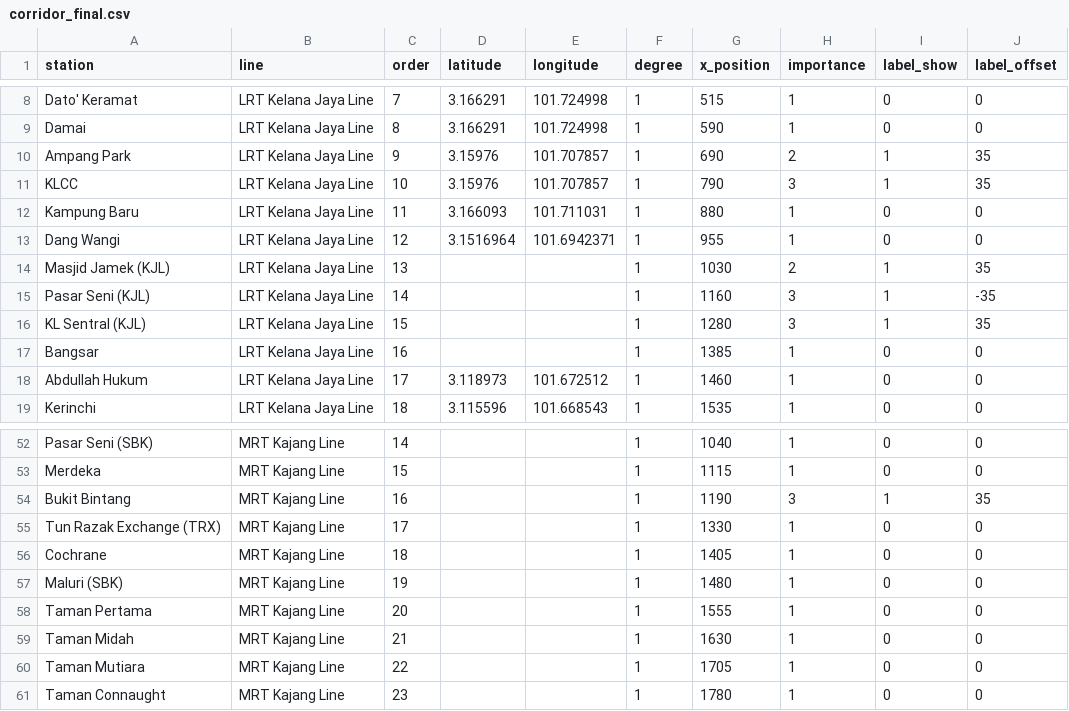
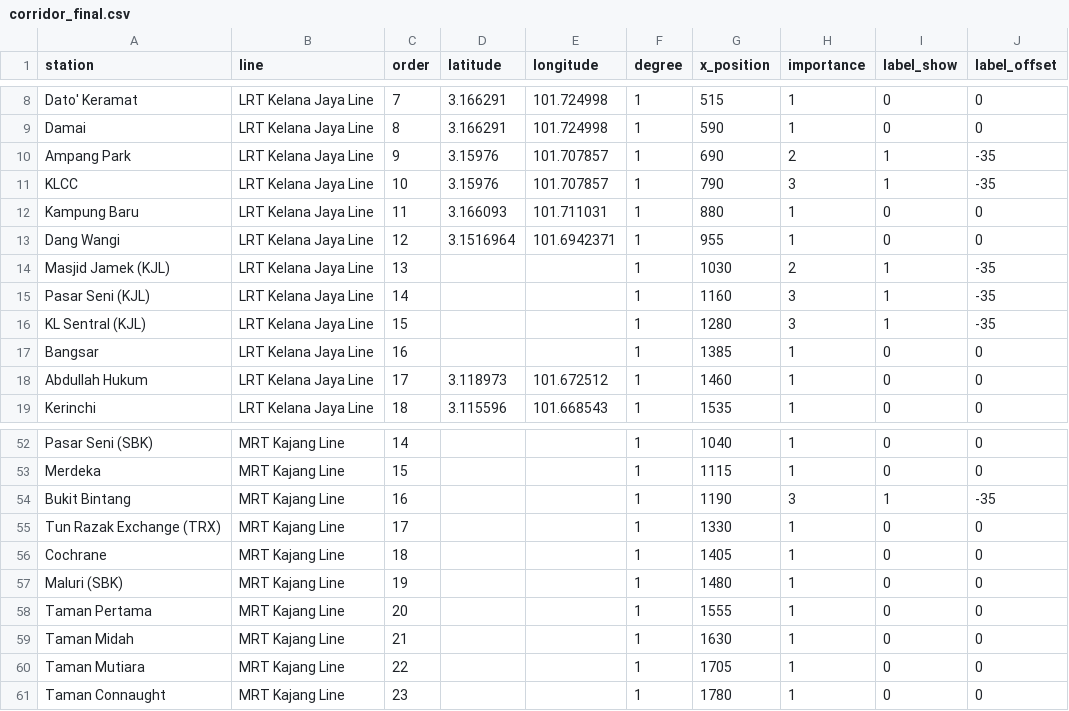
Before and after one commit to EliasBao/malaysia-rail-mobility, a CSV file: data/corridor_final.csv, drawn as a sheet; only a part is shown, gaps mark what is left out.

```diff
--- a/data/corridor_final.csv
+++ b/data/corridor_final.csv
@@ -9,9 +9,9 @@ Dato' Keramat,LRT Kelana Jaya Line,7,3.166291,101.724998,1,515,1,0,0
 Damai,LRT Kelana Jaya Line,8,3.166291,101.724998,1,590,1,0,0
-Ampang Park,LRT Kelana Jaya Line,9,3.15976,101.707857,1,690,2,1,35
-KLCC,LRT Kelana Jaya Line,10,3.15976,101.707857,1,790,3,1,35
+Ampang Park,LRT Kelana Jaya Line,9,3.15976,101.707857,1,690,2,1,-35
+KLCC,LRT Kelana Jaya Line,10,3.15976,101.707857,1,790,3,1,-35
 Kampung Baru,LRT Kelana Jaya Line,11,3.166093,101.711031,1,880,1,0,0
 Dang Wangi,LRT Kelana Jaya Line,12,3.1516964,101.6942371,1,955,1,0,0
-Masjid Jamek (KJL),LRT Kelana Jaya Line,13,,,1,1030,2,1,35
+Masjid Jamek (KJL),LRT Kelana Jaya Line,13,,,1,1030,2,1,-35
 Pasar Seni (KJL),LRT Kelana Jaya Line,14,,,1,1160,3,1,-35
-KL Sentral (KJL),LRT Kelana Jaya Line,15,,,1,1280,3,1,35
+KL Sentral (KJL),LRT Kelana Jaya Line,15,,,1,1280,3,1,-35
 Bangsar,LRT Kelana Jaya Line,16,,,1,1385,1,0,0
@@ -53,3 +53,3 @@ Pasar Seni (SBK),MRT Kajang Line,14,,,1,1040,1,0,0
 Merdeka,MRT Kajang Line,15,,,1,1115,1,0,0
-Bukit Bintang,MRT Kajang Line,16,,,1,1190,3,1,35
+Bukit Bintang,MRT Kajang Line,16,,,1,1190,3,1,-35
 Tun Razak Exchange (TRX),MRT Kajang Line,17,,,1,1330,1,0,0
```
Also changed, not shown: 7 other files.
